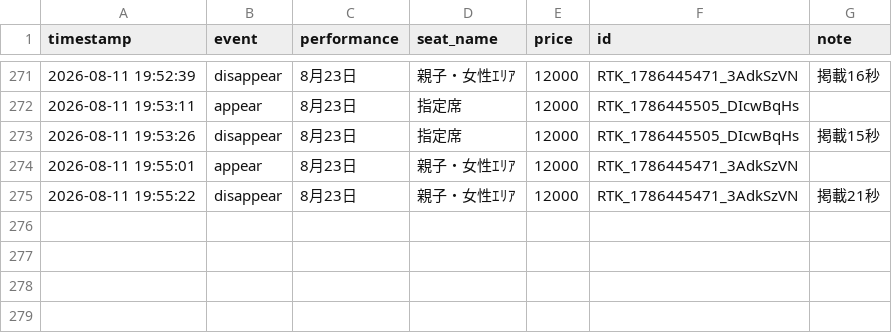
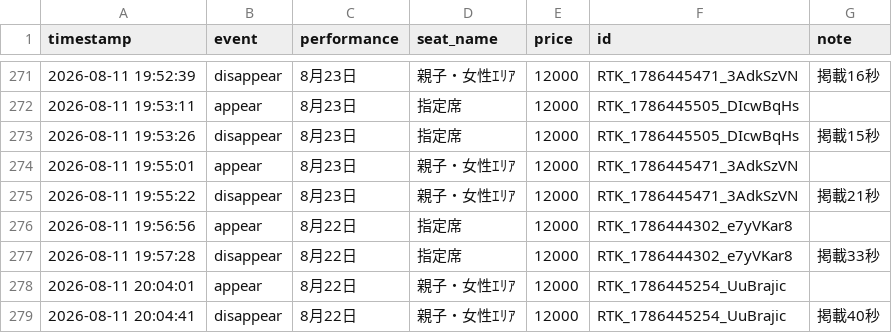
Before and after one commit to dragonballgokou-rose-boop/cursor, a CSV file: ticket-monitor/listings-log.csv, drawn as a sheet; only a part is shown, gaps mark what is left out; the diff names each change by its address in the sheet, - before the commit and + after, or states it on an @@ line.

Commit message:
chore: update listings log

```diff
--- a/ticket-monitor/listings-log.csv
+++ b/ticket-monitor/listings-log.csv
+row 276: 2026-08-11 19:56:56 | appear | 8月22日 | 指定席 | 12000 | RTK_1786444302_e7yVKar8
+row 277: 2026-08-11 19:57:28 | disappear | 8月22日 | 指定席 | 12000 | RTK_1786444302_e7yVKar8 | 掲載33秒
+row 278: 2026-08-11 20:04:01 | appear | 8月22日 | 親子・女性ｴﾘｱ | 12000 | RTK_1786445254_UuBrajic
+row 279: 2026-08-11 20:04:41 | disappear | 8月22日 | 親子・女性ｴﾘｱ | 12000 | RTK_1786445254_UuBrajic | 掲載40秒
```
